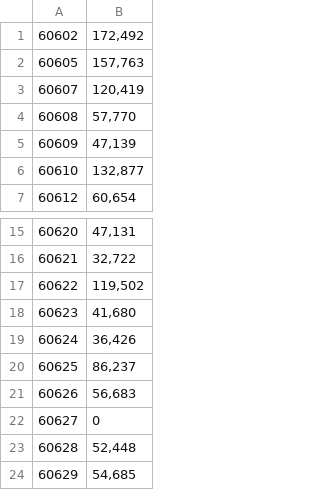
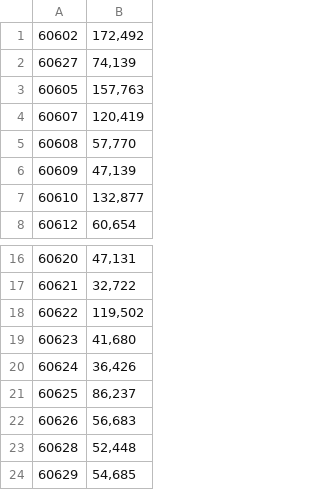
Before and after one commit to j-max/CPS_GradRate_Analysis, a CSV file: data/meanHHincome_2017.csv, drawn as a sheet; only a part is shown, gaps mark what is left out.

Commit message:
cleaned up selenium and added mean value to missing zipcode on both income csvs

```diff
--- a/data/meanHHincome_2017.csv
+++ b/data/meanHHincome_2017.csv
@@ -1,2 +1,3 @@
 60602,"172,492"
+60627,"74,139"
 60605,"157,763"
@@ -21,3 +22,2 @@
 60626,"56,683"
-60627,0
 60628,"52,448"
```
Also changed, not shown: data/meanHHincome_2016.csv, 1 other file.
